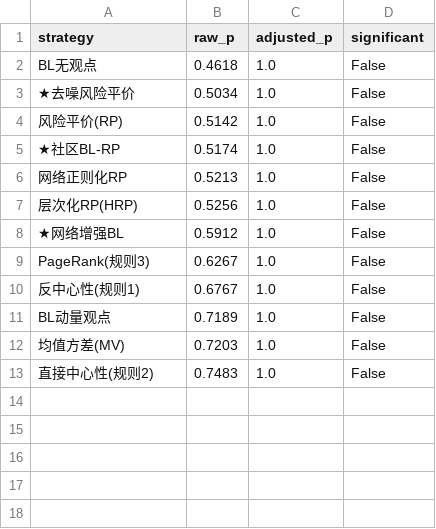
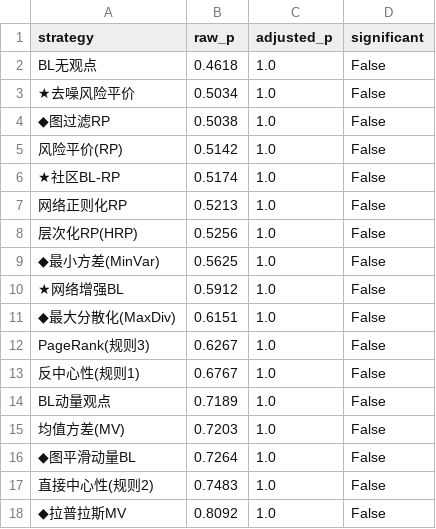
Before and after one commit to errord/paper, a CSV file: results/tables/table8b_romano_wolf.csv, drawn as a sheet; the diff names each change by its address in the sheet, - before the commit and + after, or states it on an @@ line.

```diff
--- a/results/tables/table8b_romano_wolf.csv
+++ b/results/tables/table8b_romano_wolf.csv
+row 4: ◆图过滤RP | 0.5038 | 1.0 | False
+row 9: ◆最小方差(MinVar) | 0.5625 | 1.0 | False
+row 11: ◆最大分散化(MaxDiv) | 0.6151 | 1.0 | False
+row 16: ◆图平滑动量BL | 0.7264 | 1.0 | False
+row 18: ◆拉普拉斯MV | 0.8092 | 1.0 | False
```
Also changed, not shown: results/tables/table13_regime_熊市.csv, results/tables/table7_performance.csv, 11 other files.
